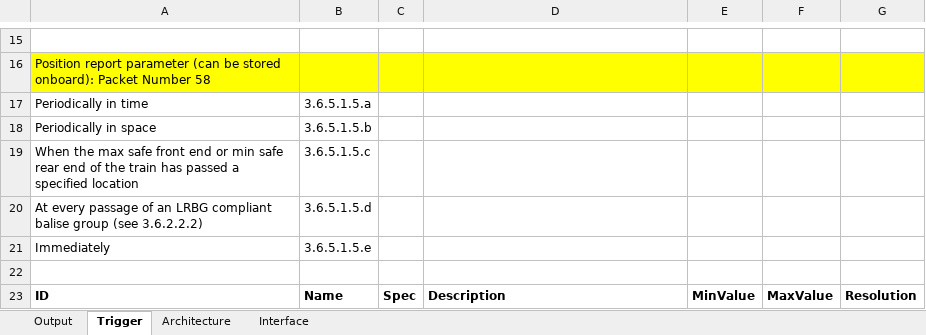
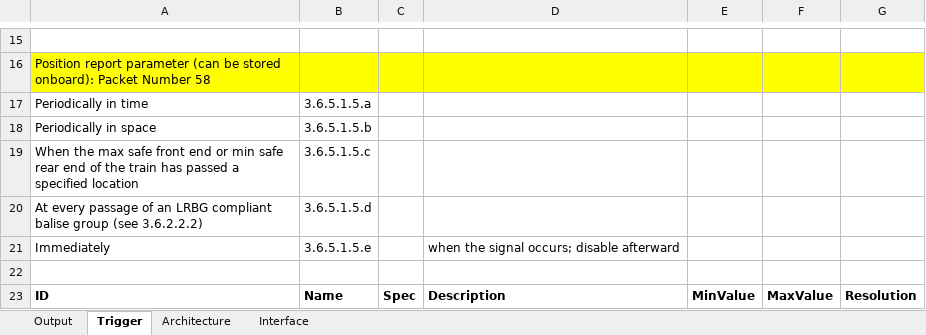
Before and after one commit to openETCS/modeling, an Excel workbook: model/sysml/WP3-Initial-Architecture/ManageLocationRelatedInformation/ManageTrainPosition/ManagePositionReport/DataTypes.xlsx, sheet Trigger, drawn as a sheet; only a part is shown, gaps mark what is left out; values as stored, in another font and other column widths than the file's, no borders; the diff names each change by its address in the sheet, - before the commit and + after, or states it on an @@ line.

```diff
--- a/model/sysml/WP3-Initial-Architecture/ManageLocationRelatedInformation/ManageTrainPosition/ManagePositionReport/DataTypes.xlsx (sheet Trigger)
+++ b/model/sysml/WP3-Initial-Architecture/ManageLocationRelatedInformation/ManageTrainPosition/ManagePositionReport/DataTypes.xlsx (sheet Trigger)
-D21: (empty)
+D21: when the signal occurs; disable afterward
```
Also changed, not shown: 3 other files.
